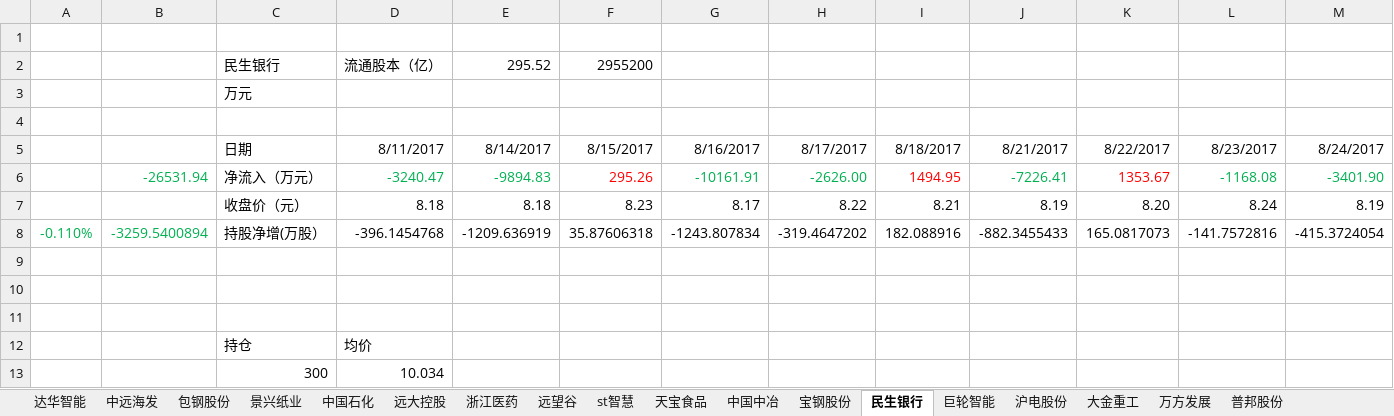
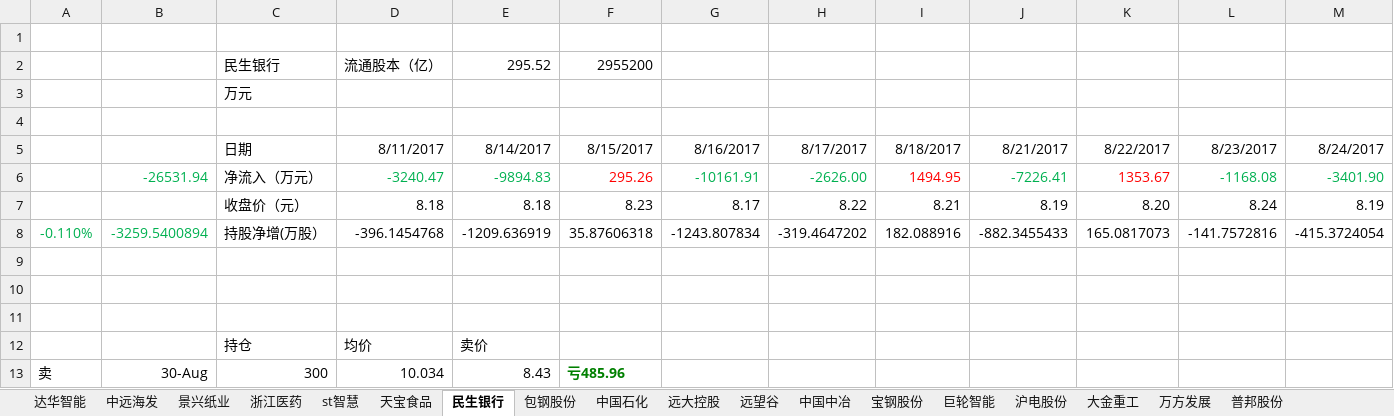
Before and after one commit to JMsun-2000/stock_market, an Excel workbook: stock.xlsx, sheet 民生银行, drawn as a sheet; only a part is shown; values as stored, in another font and other column widths than the file's, no borders; removed rows and columns are numbered as before the commit, all else as after; rows hold the shown columns only; the diff names each change by its address in the sheet, - before the commit and + after, or states it on an @@ line.

Commit message:
卖 民生银行

```diff
--- a/stock.xlsx (sheet 民生银行)
+++ b/stock.xlsx (sheet 民生银行)
@@ sheet tab order changed: 达华智能 | 中远海发 | 景兴纸业 | 浙江医药 | st智慧 | 天宝食品 | 民生银行 | 包钢股份 | 中国石化 | 远大控股 | 远望谷 | 中国中冶 | 宝钢股份 | 巨轮智能 | 沪电股份 | 大金重工 | 万方发展 | 普邦股份 @@
-E12: (empty)
+E12: 卖价
-row 13:  |  | 300 | 10.034
+row 13: 卖 | 30-Aug | 300 | 10.034 | 8.43 | 亏485.96
```
Also changed, not shown: sheet 中远海发.
